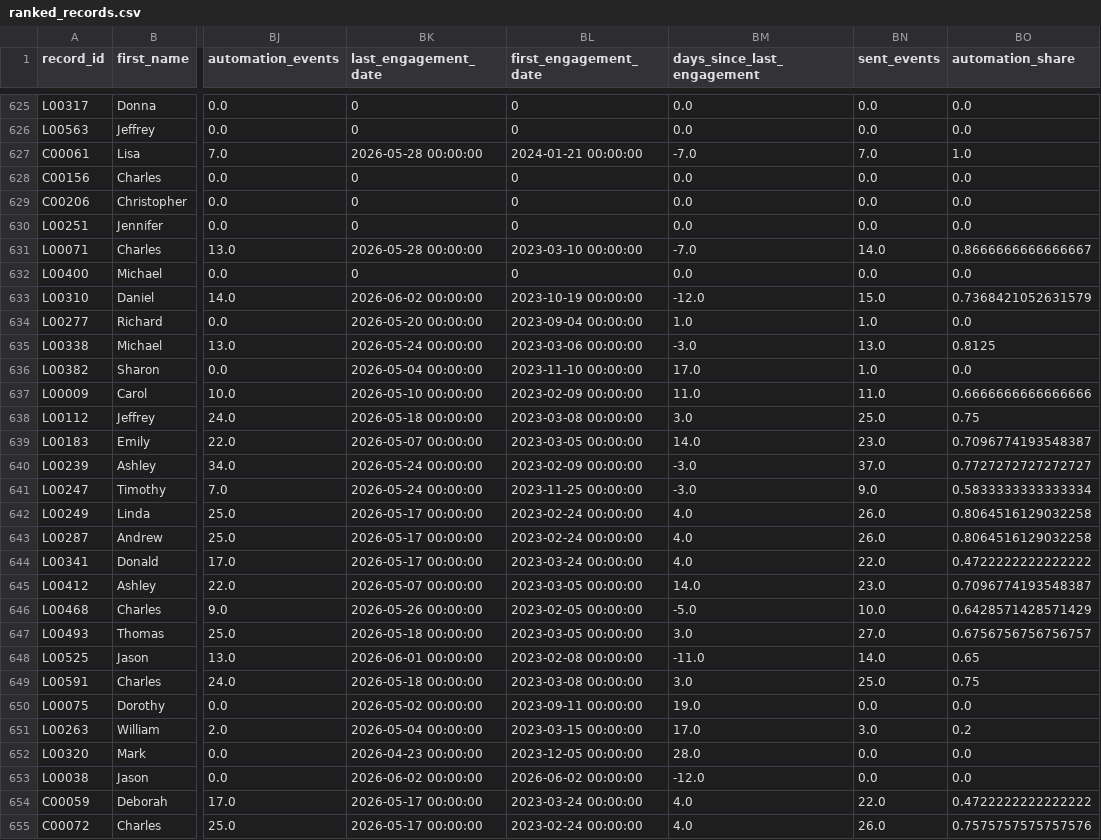
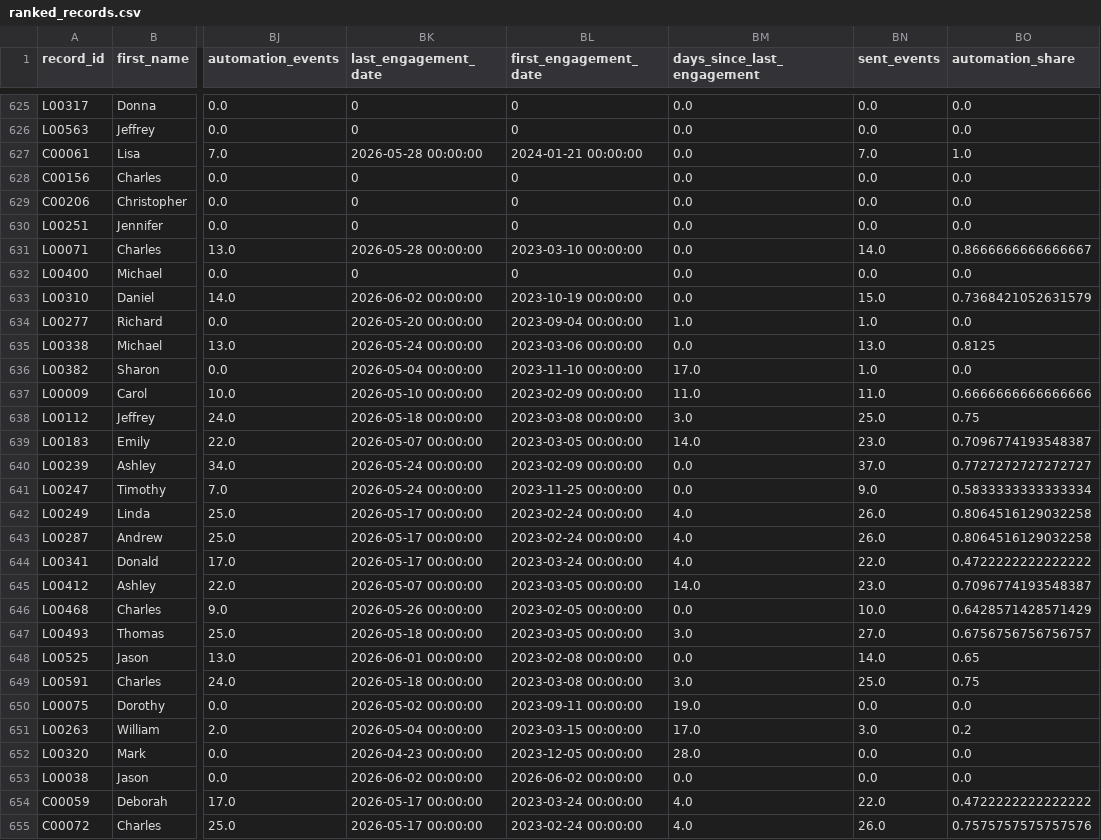
Before and after one commit to nisavi6121/bdr-readiness, a CSV file: data/scored/ranked_records.csv, drawn as a sheet; only a part is shown, gaps mark what is left out; the diff covers the shown part only; the diff names each change by its address in the sheet, - before the commit and + after, or states it on an @@ line.

```diff
--- a/data/scored/ranked_records.csv
+++ b/data/scored/ranked_records.csv
-BM627 (days_since_last_engagement): -7.0
+BM627 (days_since_last_engagement): 0.0
-BM631 (days_since_last_engagement): -7.0
+BM631 (days_since_last_engagement): 0.0
-BM633 (days_since_last_engagement): -12.0
+BM633 (days_since_last_engagement): 0.0
-BM635 (days_since_last_engagement): -3.0
+BM635 (days_since_last_engagement): 0.0
-BM640:BM641 (days_since_last_engagement): -3.0
+BM640:BM641 (days_since_last_engagement): 0.0
-BM646 (days_since_last_engagement): -5.0
+BM646 (days_since_last_engagement): 0.0
-BM648 (days_since_last_engagement): -11.0
+BM648 (days_since_last_engagement): 0.0
-BM653 (days_since_last_engagement): -12.0
+BM653 (days_since_last_engagement): 0.0
```
Also changed, not shown: 93 edited cells elsewhere in this file, 1 other file.
